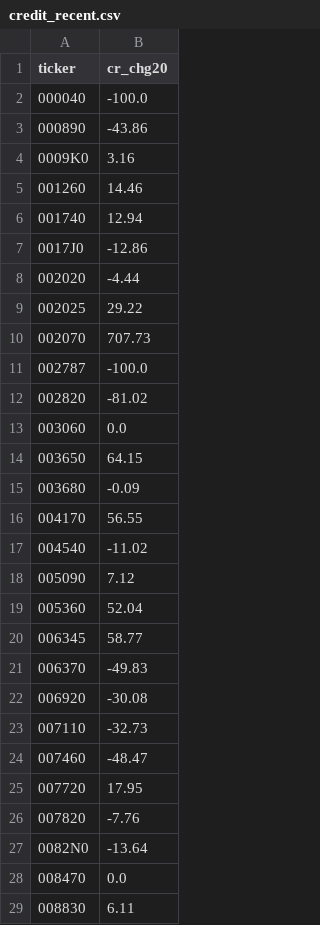
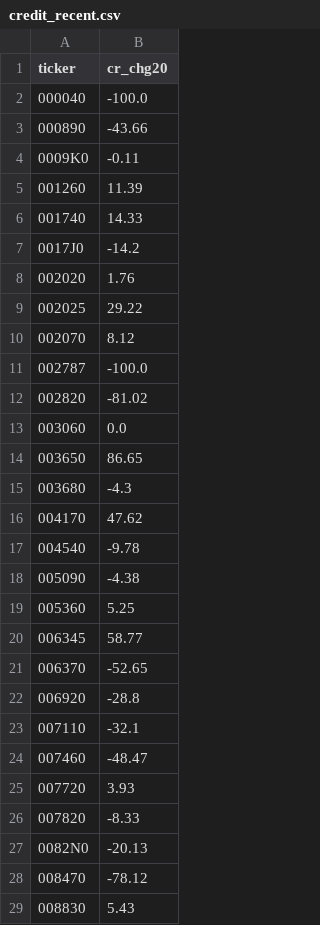
Before and after one commit to bamhobak/kospi-volume, a CSV file: data/credit_recent.csv, drawn as a sheet; only a part is shown; the diff covers the shown part only.

```diff
--- a/data/credit_recent.csv
+++ b/data/credit_recent.csv
@@ -2,10 +2,10 @@ ticker,cr_chg20
 000040,-100.0
-000890,-43.86
-0009K0,3.16
-001260,14.46
-001740,12.94
-0017J0,-12.86
-002020,-4.44
+000890,-43.66
+0009K0,-0.11
+001260,11.39
+001740,14.33
+0017J0,-14.2
+002020,1.76
 002025,29.22
-002070,707.73
+002070,8.12
 002787,-100.0
@@ -13,17 +13,17 @@ ticker,cr_chg20
 003060,0.0
-003650,64.15
-003680,-0.09
-004170,56.55
-004540,-11.02
-005090,7.12
-005360,52.04
+003650,86.65
+003680,-4.3
+004170,47.62
+004540,-9.78
+005090,-4.38
+005360,5.25
 006345,58.77
-006370,-49.83
-006920,-30.08
-007110,-32.73
+006370,-52.65
+006920,-28.8
+007110,-32.1
 007460,-48.47
-007720,17.95
-007820,-7.76
-0082N0,-13.64
-008470,0.0
-008830,6.11
+007720,3.93
+007820,-8.33
+0082N0,-20.13
+008470,-78.12
+008830,5.43
```
Also changed, not shown: 2 added rows, 1 removed row and 132 edited cells elsewhere in this file, data/dilution_recent.csv, data/insider_recent.csv, 2 other files.
